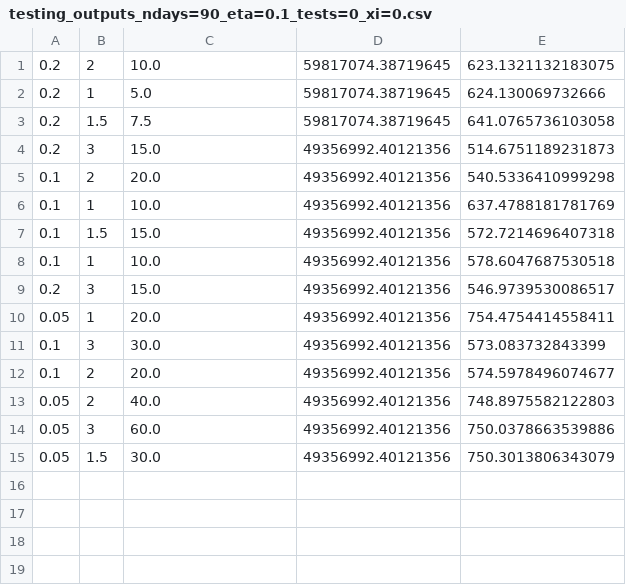
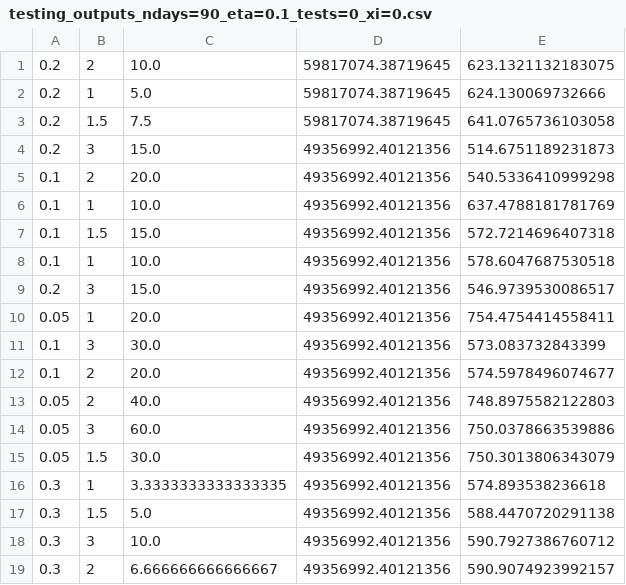
Before and after one commit to serarca/covid-optimization, a CSV file: linearization_heur_meta_param_testing/testing_outputs_ndays=90_eta=0.1_tests=0_xi=0.csv, drawn as a sheet.

Commit message:
added some runs of meta param

```diff
--- a/linearization_heur_meta_param_testing/testing_outputs_ndays=90_eta=0.1_tests=0_xi=0.csv
+++ b/linearization_heur_meta_param_testing/testing_outputs_ndays=90_eta=0.1_tests=0_xi=0.csv
@@ -15 +15,5 @@
 0.05, 1.5, 30.0, 49356992.40121356, 750.3013806343079
+0.3, 1, 3.3333333333333335, 49356992.40121356, 574.893538236618
+0.3, 1.5, 5.0, 49356992.40121356, 588.4470720291138
+0.3, 3, 10.0, 49356992.40121356, 590.7927386760712
+0.3, 2, 6.666666666666667, 49356992.40121356, 590.9074923992157
```
Also changed, not shown: linearization_heur_meta_param_testing/testing_outputs_ndays=90_eta=0.1_tests=3.0_xi=0.csv, linearization_heur_meta_param_testing/testing_outputs_ndays=90_eta=0_tests=3.0_xi=0.csv, 9 other files.
